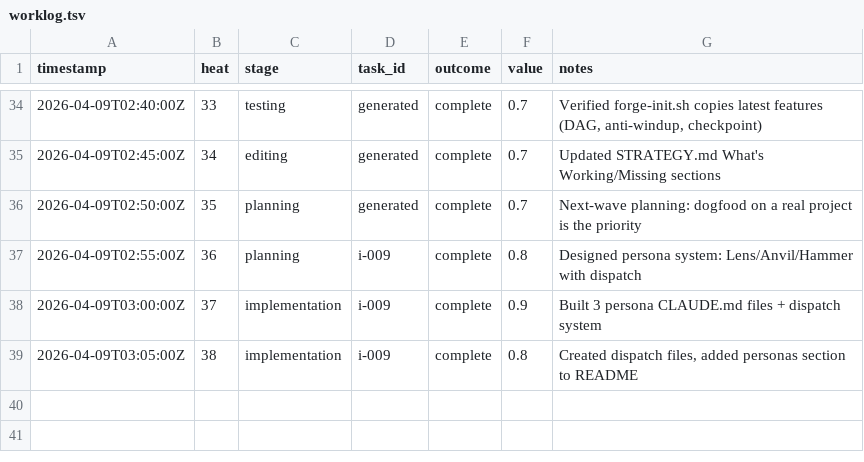
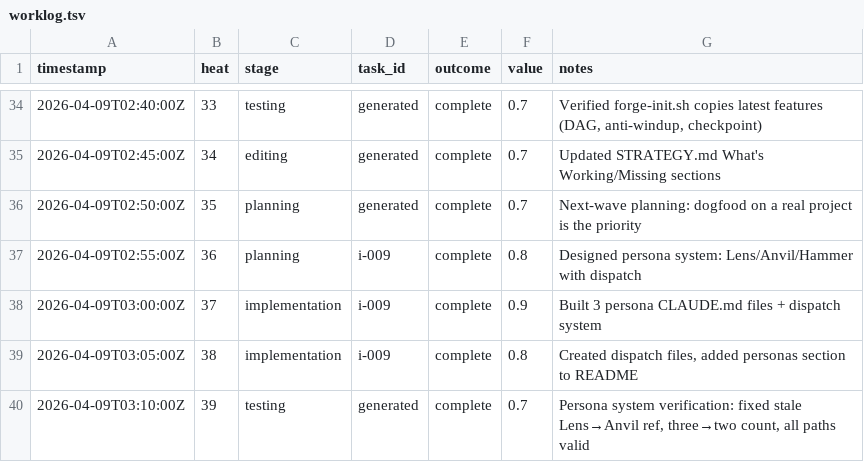
Before and after one commit to mangeshgupte/smithy2, a TSV file: worklog.tsv, drawn as a sheet; only a part is shown, gaps mark what is left out; the diff names each change by its address in the sheet, - before the commit and + after, or states it on an @@ line.

Commit message:
[testing] Heat 39: persona system verification, state update to heat 39

```diff
--- a/worklog.tsv
+++ b/worklog.tsv
+row 40: 2026-04-09T03:10:00Z | 39 | testing | generated | complete | 0.7 | Persona system verification: fixed stale Lens→Anvil ref, three→two count, all paths valid
```
Also changed, not shown: 3 other files.
